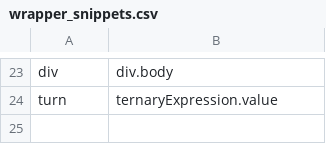
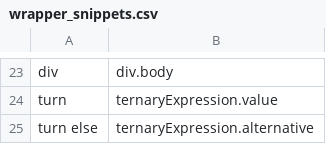
Before and after one commit to pokey/pokey_talon, a CSV file: cursorless-settings/experimental/wrapper_snippets.csv, drawn as a sheet; only a part is shown, gaps mark what is left out; the diff names each change by its address in the sheet, - before the commit and + after, or states it on an @@ line.

```diff
--- a/cursorless-settings/experimental/wrapper_snippets.csv
+++ b/cursorless-settings/experimental/wrapper_snippets.csv
+row 25: turn else | ternaryExpression.alternative
```
Also changed, not shown: cursorless-settings/experimental/actions_custom.csv, cursorless-settings/modifiers.csv, 9 other files.
